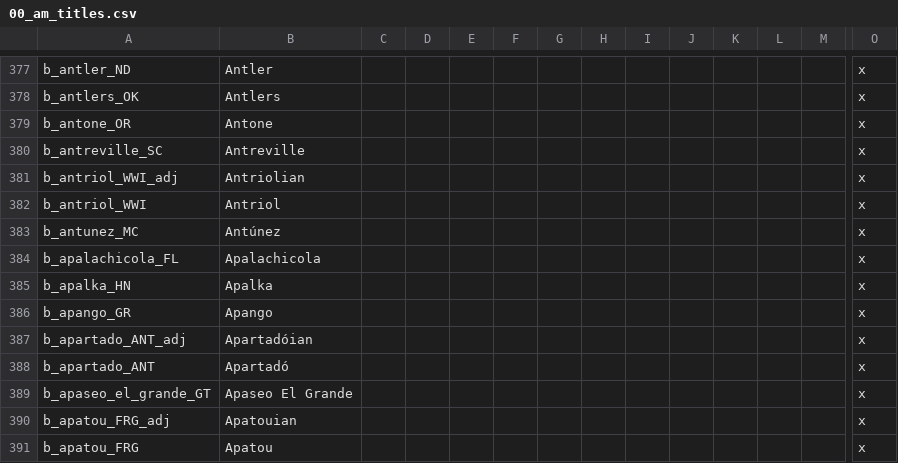
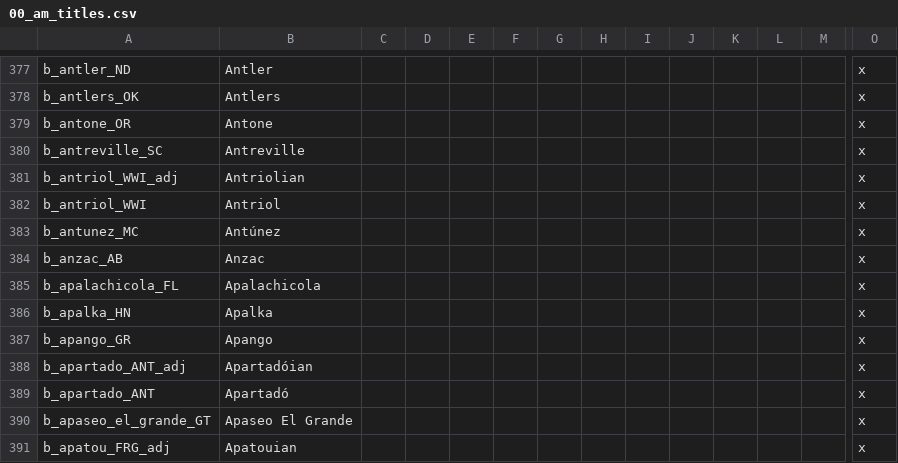
Before and after one commit to Ofaloaf/postapoc, a CSV file: After the End Fan Fork/localisation/00_am_titles.csv, drawn as a sheet; only a part is shown, gaps mark what is left out; the shorter side is filled out with more unchanged rows; rows hold the shown columns only; the diff names each change by its address in the sheet, - before the commit and + after, or states it on an @@ line.

```diff
--- a/After the End Fan Fork/localisation/00_am_titles.csv
+++ b/After the End Fan Fork/localisation/00_am_titles.csv
+row 384: b_anzac_AB | Anzac |  |  |  |  |  |  |  |  |  |  |  | x
```
Also changed, not shown: 9 other files.
